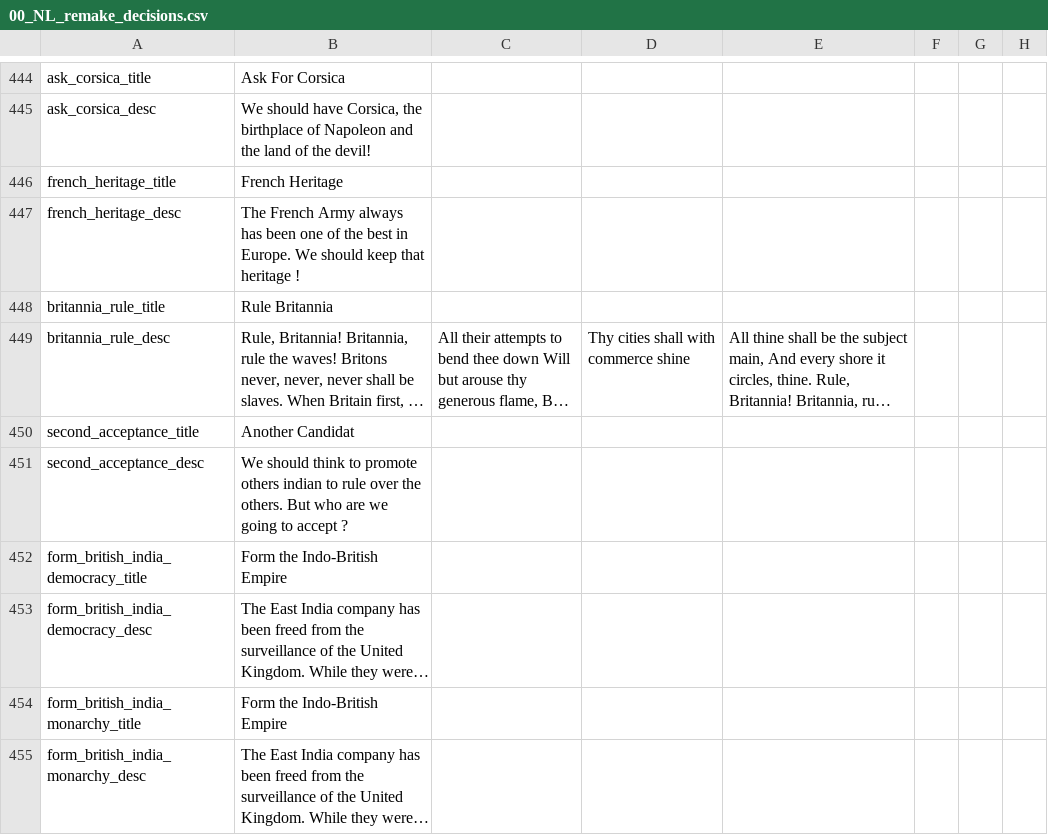
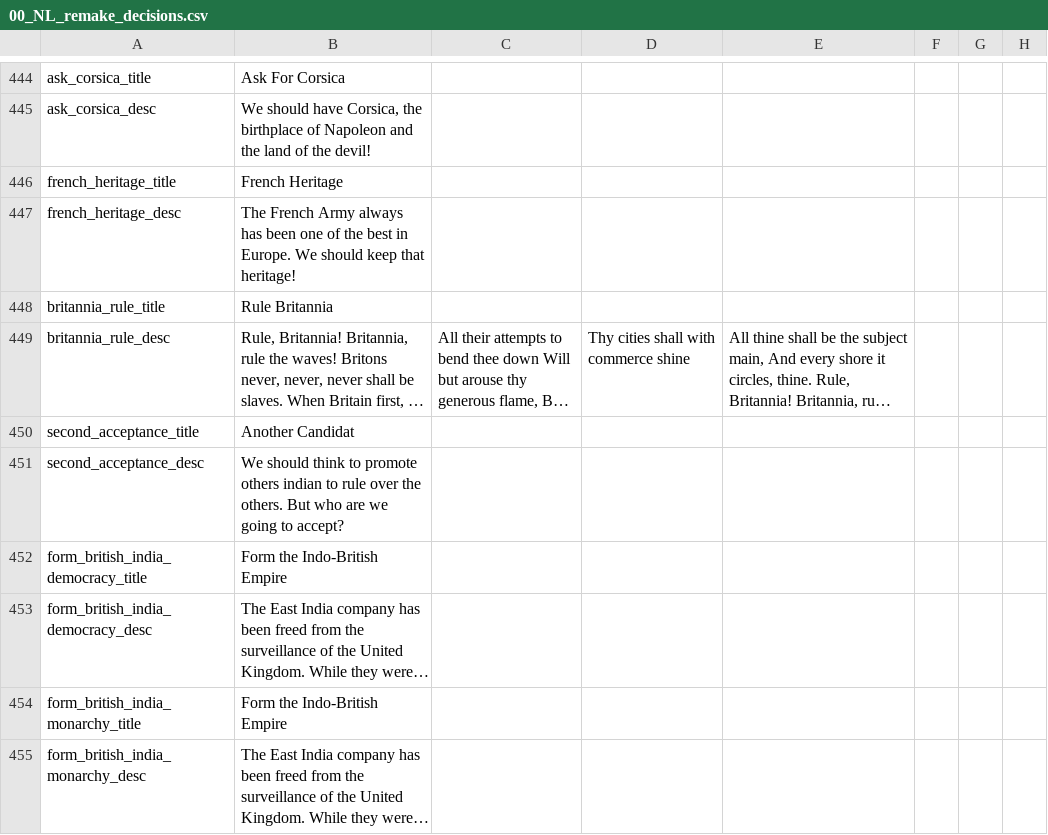
Before and after one commit to MaTi5893/Napoleon-s-Legacy-Remastered, a CSV file: Napoleon's Legacy_Remake/localisation/00_NL_remake_decisions.csv, drawn as a sheet; only a part is shown, gaps mark what is left out; long unchanged cells end in …; the diff names each change by its address in the sheet, - before the commit and + after, or states it on an @@ line.

```diff
--- a/Napoleon's Legacy_Remake/localisation/00_NL_remake_decisions.csv
+++ b/Napoleon's Legacy_Remake/localisation/00_NL_remake_decisions.csv
-B447: …keep that heritage !
+B447: …keep that heritage!
-B451: …going to accept ?
+B451: …going to accept?
```
Also changed, not shown: Napoleon's Legacy_Remake/localisation/00_NL_Misc.csv.
